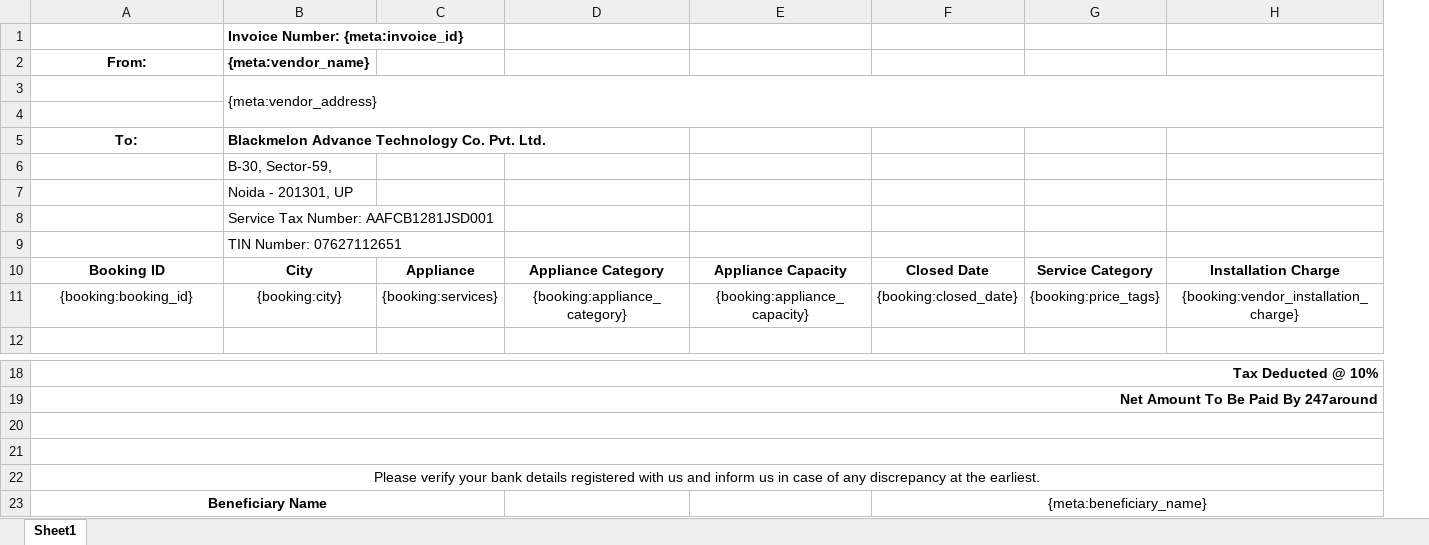
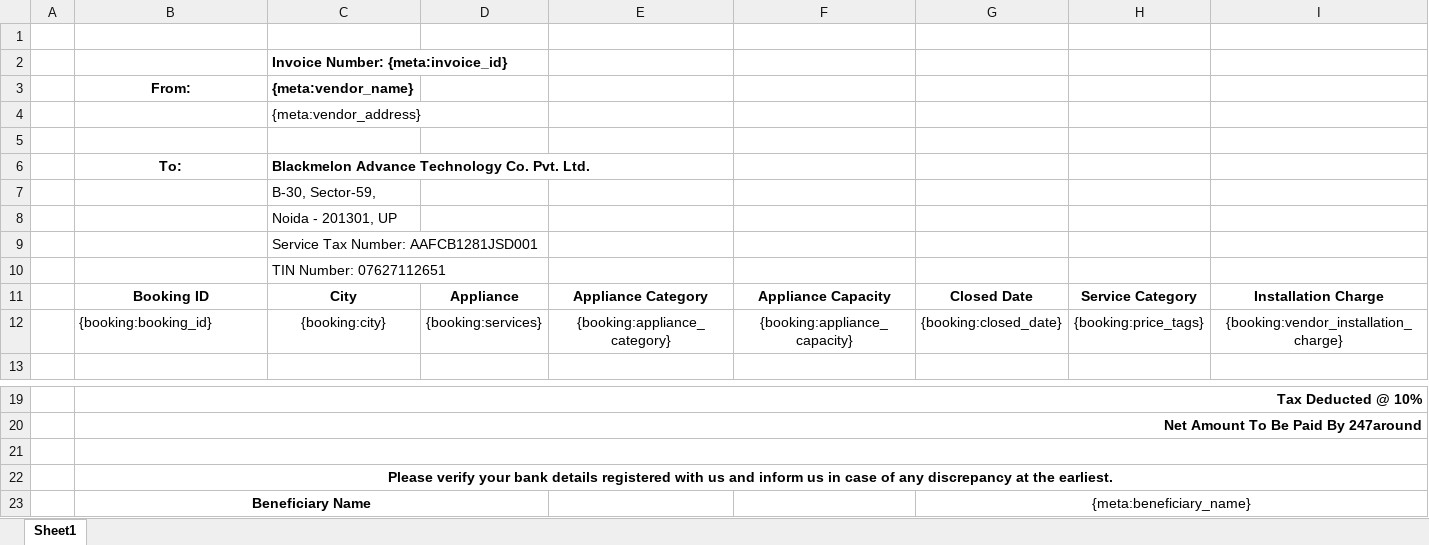
Before and after one commit to 247around-DeepakSharma/Deepak, an Excel workbook: application/controllers/excel-templates/Vendor_Settlement_Template-FoC-v4.xlsx, sheet Sheet1, drawn as a sheet; only a part is shown, gaps mark what is left out; values as stored, in another font and other column widths than the file's, no borders; charts and pictures not drawn; removed rows and columns are numbered as before the commit, all else as after; rows hold the shown columns only; the diff covers the shown part only; the diff names each change by its address in the sheet, - before the commit and + after, or states it on an @@ line.

Commit message:
Minor changes: 1. For FOC invoices, amount should be paid by 247around 2. Logs added 3. FOC invoice Template changed

```diff
--- a/application/controllers/excel-templates/Vendor_Settlement_Template-FoC-v4.xlsx (sheet Sheet1)
+++ b/application/controllers/excel-templates/Vendor_Settlement_Template-FoC-v4.xlsx (sheet Sheet1)
+column A, empty
+row 1: (empty)
-B3:H4 merged
-B12 alignment: center
+B12 alignment: left
-A20:H20 merged
+B21:N21 merged
-row 21: (empty)
-B22 bold: off
+B22 bold: on
```
Also changed, not shown: merged cells elsewhere in this sheet, charts or pictures, 2 other files.
